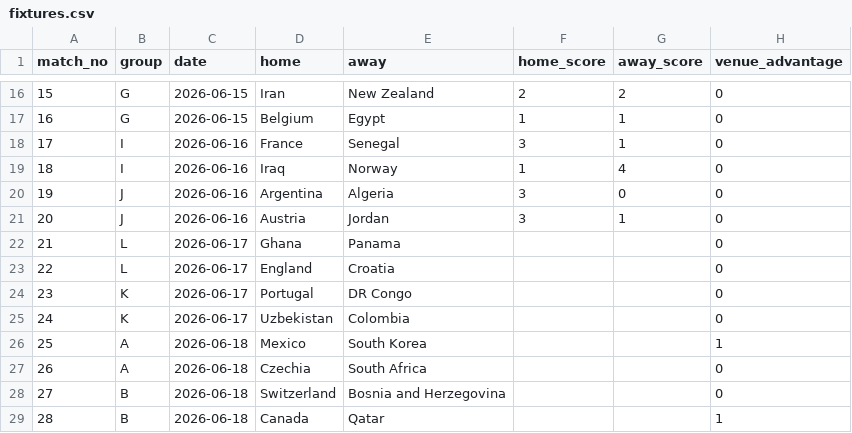
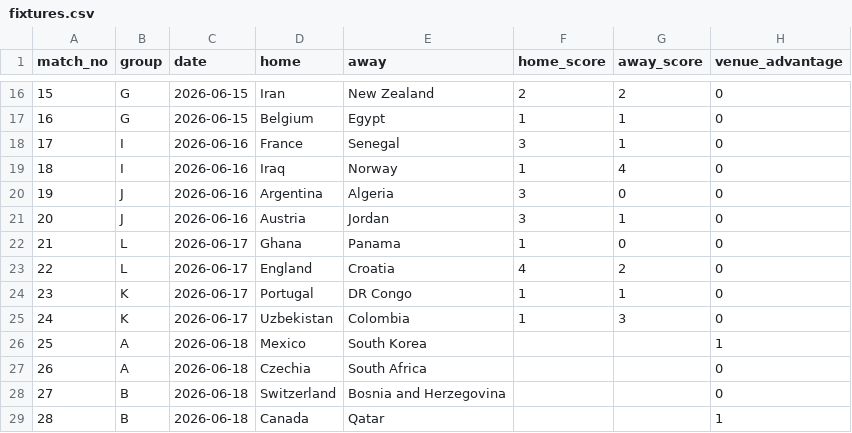
Before and after one commit to mevers/wc-forecaster, a CSV file: data/world_cup_2026/fixtures.csv, drawn as a sheet; only a part is shown, gaps mark what is left out.

```diff
--- a/data/world_cup_2026/fixtures.csv
+++ b/data/world_cup_2026/fixtures.csv
@@ -21,6 +21,6 @@ match_no,group,date,home,away,home_score,away_score,venue_advantage
 20,J,2026-06-16,Austria,Jordan,3,1,0
-21,L,2026-06-17,Ghana,Panama,,,0
-22,L,2026-06-17,England,Croatia,,,0
-23,K,2026-06-17,Portugal,DR Congo,,,0
-24,K,2026-06-17,Uzbekistan,Colombia,,,0
+21,L,2026-06-17,Ghana,Panama,1,0,0
+22,L,2026-06-17,England,Croatia,4,2,0
+23,K,2026-06-17,Portugal,DR Congo,1,1,0
+24,K,2026-06-17,Uzbekistan,Colombia,1,3,0
 25,A,2026-06-18,Mexico,South Korea,,,1
```
Also changed, not shown: 2 other files.
